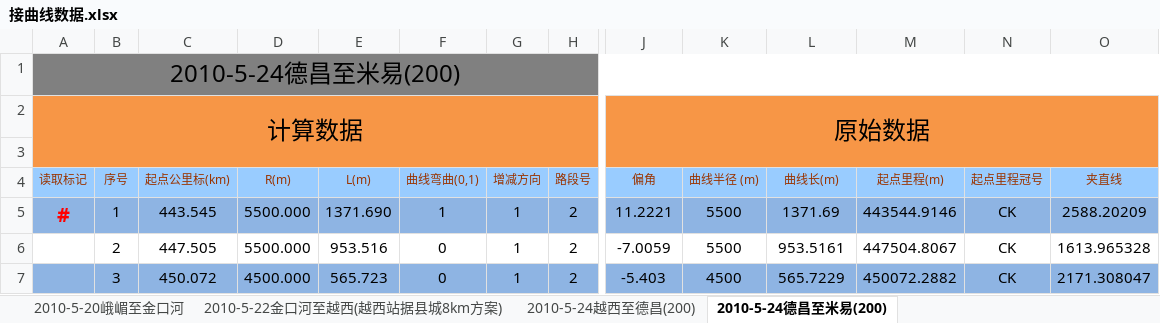
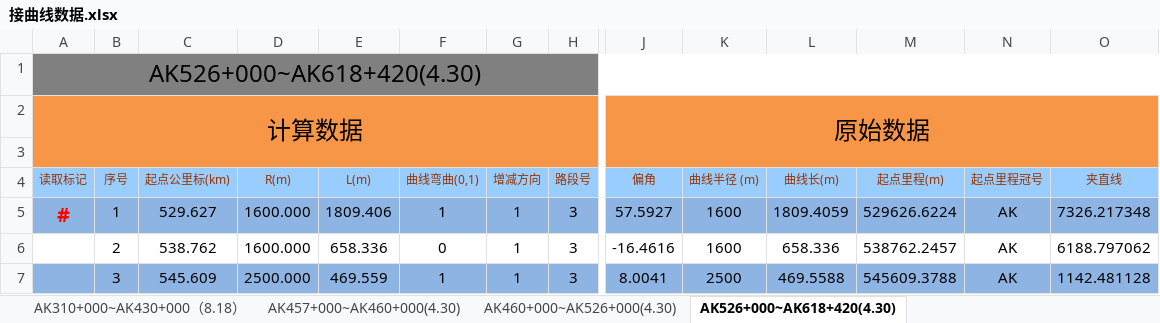
Before and after one commit to MrRnj/LineDataOperator, an Excel workbook: Inter_face/Inter_face/bin/Debug/excelmodels/接曲线数据.xlsx, sheet AK526+000~AK618+420(4.30), drawn as a sheet; only a part is shown, gaps mark what is left out; values as stored, in another font and other column widths than the file's, no borders; the diff covers the shown part only; the diff names each change by its address in the sheet, - before the commit and + after, or states it on an @@ line.

```diff
--- a/Inter_face/Inter_face/bin/Debug/excelmodels/接曲线数据.xlsx (sheet AK526+000~AK618+420(4.30))
+++ b/Inter_face/Inter_face/bin/Debug/excelmodels/接曲线数据.xlsx (sheet AK526+000~AK618+420(4.30))
-sheet tab: 2010-5-20峨嵋至金口河
+sheet tab: AK310+000~AK430+000（8.18）
-sheet tab: 2010-5-22金口河至越西(越西站据县城8km方案)
+sheet tab: AK457+000~AK460+000(4.30)
-sheet tab: 2010-5-24越西至德昌(200)
+sheet tab: AK460+000~AK526+000(4.30)
-sheet tab: 2010-5-24德昌至米易(200)
+sheet tab: AK526+000~AK618+420(4.30)
-A1 (读取标记): 2010-5-24德昌至米易(200)
+A1 (读取标记): AK526+000~AK618+420(4.30)
-C5 (起点公里标(km)): 443.545
+C5 (起点公里标(km)): 529.627
-D5:D6 (R(m)): 5500.000
+D5:D6 (R(m)): 1600.000
-E5 (L(m)): 1371.690
+E5 (L(m)): 1809.406
-H5:H7 (路段号): 2
+H5:H7 (路段号): 3
-J5 (偏角): 11.2221
+J5 (偏角): 57.5927
-K5:K6 (曲线半径 (m)): 5500
+K5:K6 (曲线半径 (m)): 1600
-L5 (曲线长(m)): 1371.69
+L5 (曲线长(m)): 1809.4059
-M5 (起点里程(m)): 443544.9146
+M5 (起点里程(m)): 529626.6224
-N5:N7 (起点里程冠号): CK
+N5:N7 (起点里程冠号): AK
-O5 (夹直线): 2588.20209
+O5 (夹直线): 7326.217348
-C6 (起点公里标(km)): 447.505
+C6 (起点公里标(km)): 538.762
-E6 (L(m)): 953.516
+E6 (L(m)): 658.336
-J6 (偏角): -7.0059
+J6 (偏角): -16.4616
-L6 (曲线长(m)): 953.5161
+L6 (曲线长(m)): 658.336
-M6 (起点里程(m)): 447504.8067
+M6 (起点里程(m)): 538762.2457
-O6 (夹直线): 1613.965328
+O6 (夹直线): 6188.797062
-C7 (起点公里标(km)): 450.072
+C7 (起点公里标(km)): 545.609
-D7 (R(m)): 4500.000
+D7 (R(m)): 2500.000
-E7 (L(m)): 565.723
+E7 (L(m)): 469.559
-F7 (曲线弯曲(0,1)): 0
+F7 (曲线弯曲(0,1)): 1
-J7 (偏角): -5.403
+J7 (偏角): 8.0041
-K7 (曲线半径 (m)): 4500
+K7 (曲线半径 (m)): 2500
-L7 (曲线长(m)): 565.7229
+L7 (曲线长(m)): 469.5588
-M7 (起点里程(m)): 450072.2882
+M7 (起点里程(m)): 545609.3788
-O7 (夹直线): 2171.308047
+O7 (夹直线): 1142.481128
```
Also changed, not shown: 1225 edited cells elsewhere in this sheet, sheet AK460+000~AK526+000(4.30), sheet AK310+000~AK430+000（8.18）, sheet AK457+000~AK460+000(4.30), formulas that keep their value, Inter_face/Inter_face/bin/Debug/excelmodels/信号机数据_single.xlsx, Inter_face/Inter_face/bin/Debug/excelmodels/合并输出.xlsx, 25 other files.
